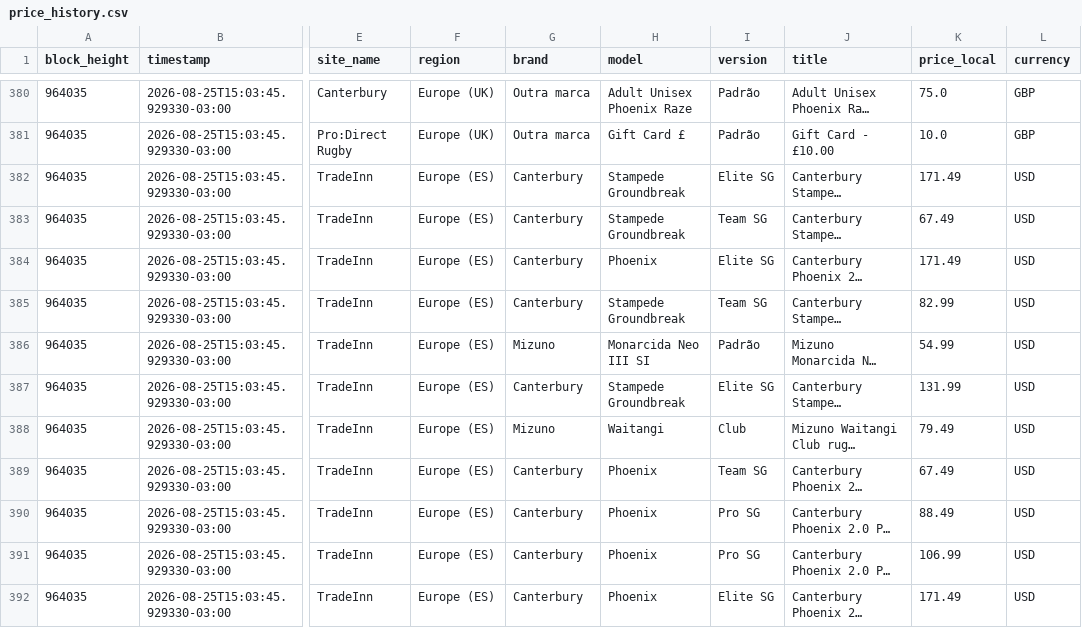
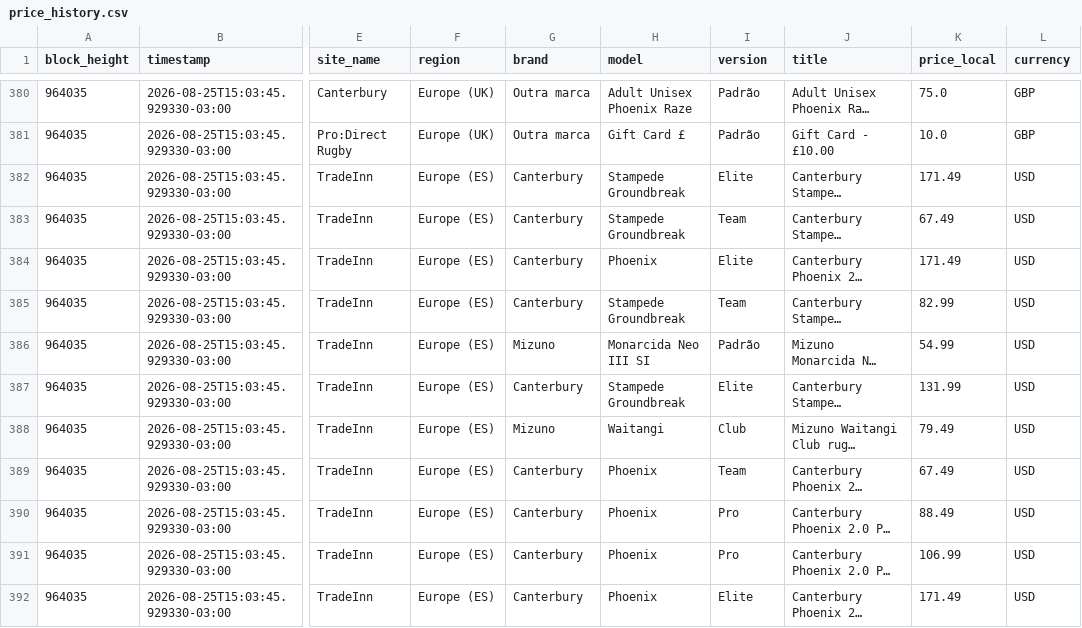
Before and after one commit to HoldBTCever/rugby-boots-price-monitor, a CSV file: data/price_history.csv, drawn as a sheet; only a part is shown, gaps mark what is left out; long unchanged cells end in …; the diff covers the shown part only; the diff names each change by its address in the sheet, - before the commit and + after, or states it on an @@ line.

```diff
--- a/data/price_history.csv
+++ b/data/price_history.csv
-I382 (version): Elite SG
+I382 (version): Elite
-I383 (version): Team SG
+I383 (version): Team
-I384 (version): Elite SG
+I384 (version): Elite
-I385 (version): Team SG
+I385 (version): Team
-I387 (version): Elite SG
+I387 (version): Elite
-I389 (version): Team SG
+I389 (version): Team
-I390:I391 (version): Pro SG
+I390:I391 (version): Pro
-I392 (version): Elite SG
+I392 (version): Elite
```
Also changed, not shown: 190 edited cells elsewhere in this file, 6 other files.
